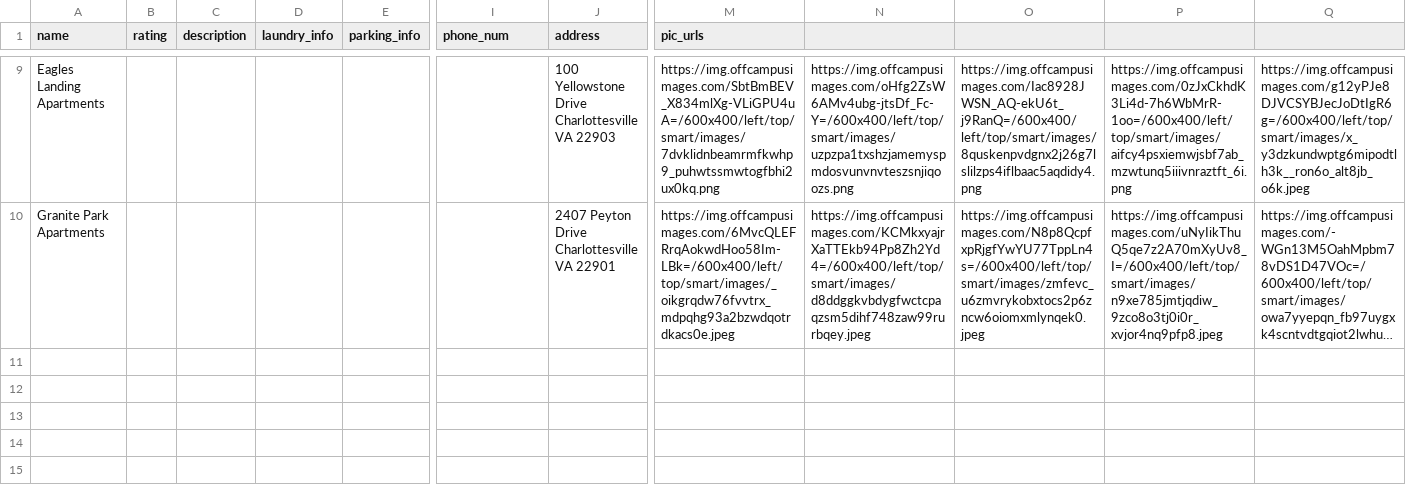
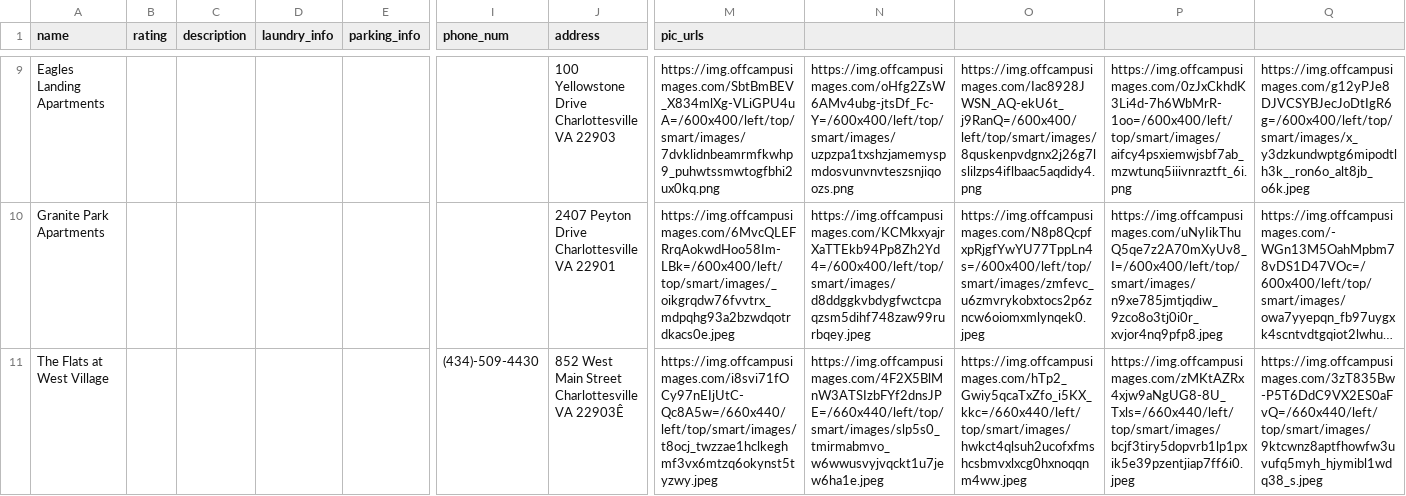
Before and after one commit to jackm1123/offgroundshousing, a CSV file: make_database.csv, drawn as a sheet; only a part is shown, gaps mark what is left out; long unchanged cells end in …; rows hold the shown columns only; the diff names each change by its address in the sheet, - before the commit and + after, or states it on an @@ line.

Commit message:
Added 2

```diff
--- a/make_database.csv
+++ b/make_database.csv
+row 11: The Flats at West Village |  |  |  |  | (434)-509-4430 | 852 West Main Street Charlottesville VA 22903Ê | https://img.offcampusimages.com/i8svi71fOCy97nEIjUtC-Qc8A5w=/660x440/left/top/smart/images/t8ocj_twzzae1hclkeghmf3vx6mtzq6okynst5tyzwy.jpeg | https://img.offcampusimages.com/4F2X5BlMnW3ATSIzbFYf2dnsJPE=/660x440/left/top/smart/images/slp5s0_tmirmabmvo_w6wwusvyjvqckt1u7jew6ha1e.jpeg | https://img.offcampusimages.com/hTp2_Gwiy5qcaTxZfo_i5KX_kkc=/660x440/left/top/smart/images/hwkct4qlsuh2ucofxfmshcsbmvxlxcg0hxnoqqnm4ww.jpeg | https://img.offcampusimages.com/zMKtAZRx4xjw9aNgUG8-8U_Txls=/660x440/left/top/smart/images/bcjf3tiry5dopvrb1lp1pxik5e39pzentjiap7ff6i0.jpeg | https://img.offcampusimages.com/3zT835Bw-P5T6DdC9VX2ES0aFvQ=/660x440/left/top/smart/images/9ktcwnz8aptfhowfw3uvufq5myh_hjymibl1wdq38_s.jpeg
```
